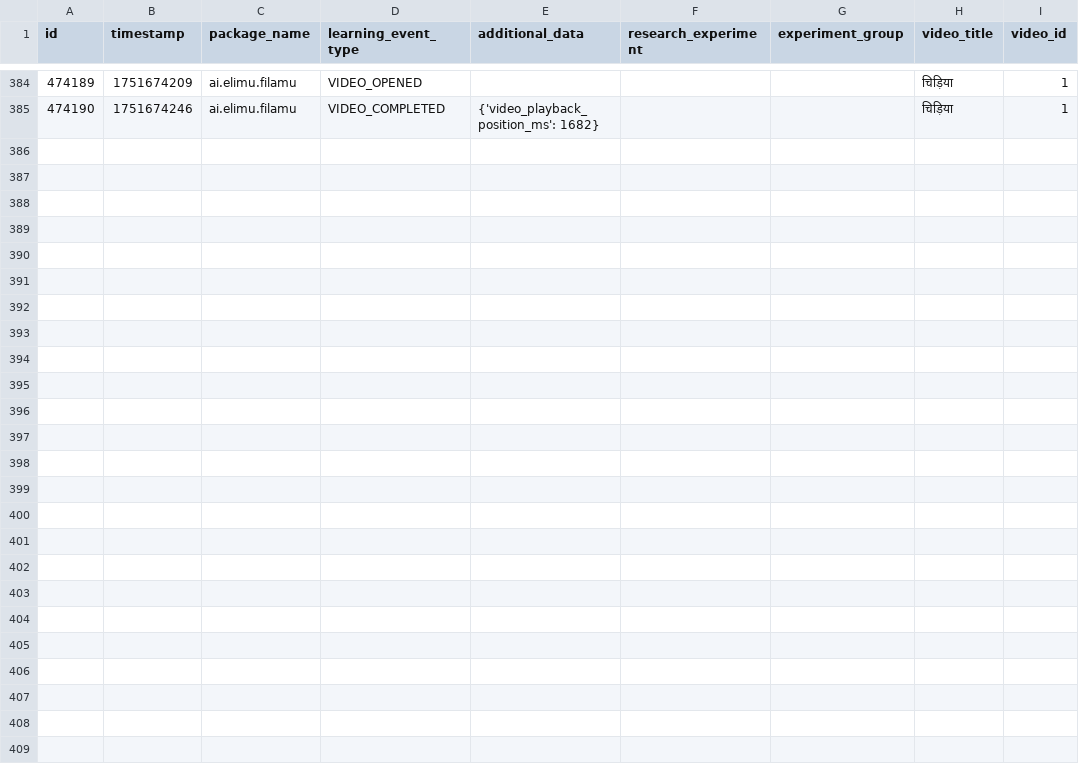
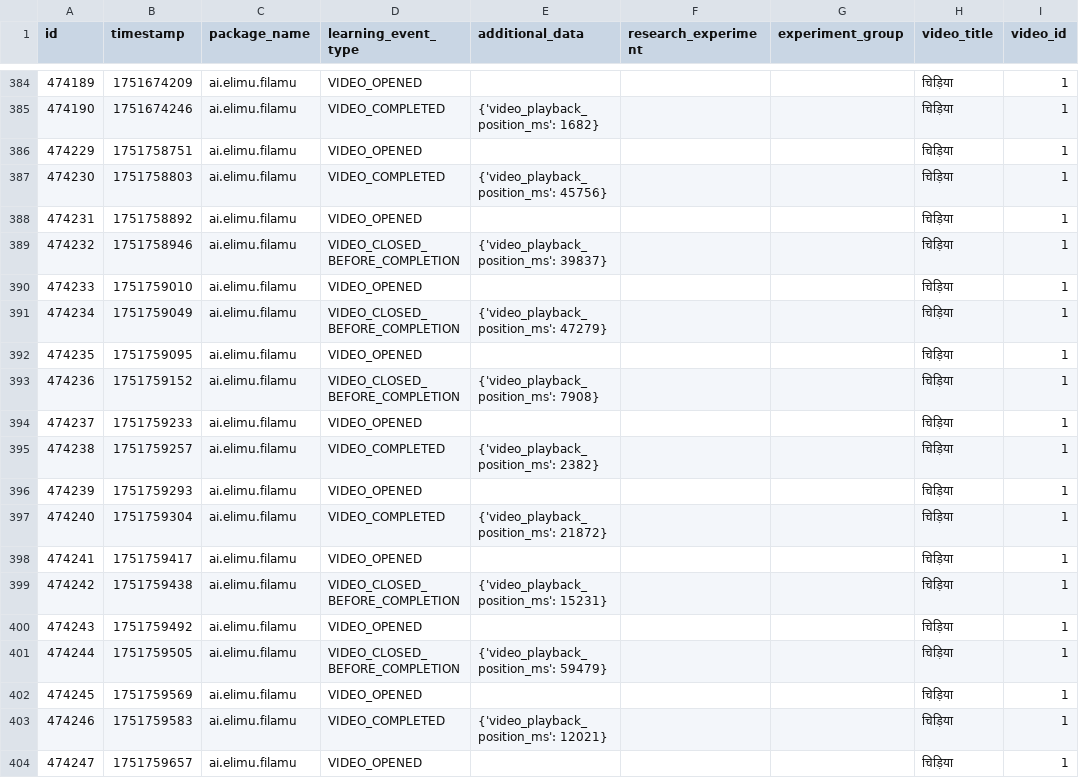
Before and after one commit to elimu-ai/ml-datasets, a CSV file: lang-HIN/student-id-7/video-learning-events.csv, drawn as a sheet; only a part is shown, gaps mark what is left out; the diff covers the shown part only; the diff names each change by its address in the sheet, - before the commit and + after, or states it on an @@ line.

```diff
--- a/lang-HIN/student-id-7/video-learning-events.csv
+++ b/lang-HIN/student-id-7/video-learning-events.csv
+row 386: 474229 | 1751758751 | ai.elimu.filamu | VIDEO_OPENED |  |  |  | चिड़िया | 1
+row 387: 474230 | 1751758803 | ai.elimu.filamu | VIDEO_COMPLETED | {'video_playback_position_ms': 45756} |  |  | चिड़िया | 1
+row 388: 474231 | 1751758892 | ai.elimu.filamu | VIDEO_OPENED |  |  |  | चिड़िया | 1
+row 389: 474232 | 1751758946 | ai.elimu.filamu | VIDEO_CLOSED_BEFORE_COMPLETION | {'video_playback_position_ms': 39837} |  |  | चिड़िया | 1
+row 390: 474233 | 1751759010 | ai.elimu.filamu | VIDEO_OPENED |  |  |  | चिड़िया | 1
+row 391: 474234 | 1751759049 | ai.elimu.filamu | VIDEO_CLOSED_BEFORE_COMPLETION | {'video_playback_position_ms': 47279} |  |  | चिड़िया | 1
+row 392: 474235 | 1751759095 | ai.elimu.filamu | VIDEO_OPENED |  |  |  | चिड़िया | 1
+row 393: 474236 | 1751759152 | ai.elimu.filamu | VIDEO_CLOSED_BEFORE_COMPLETION | {'video_playback_position_ms': 7908} |  |  | चिड़िया | 1
+row 394: 474237 | 1751759233 | ai.elimu.filamu | VIDEO_OPENED |  |  |  | चिड़िया | 1
+row 395: 474238 | 1751759257 | ai.elimu.filamu | VIDEO_COMPLETED | {'video_playback_position_ms': 2382} |  |  | चिड़िया | 1
+row 396: 474239 | 1751759293 | ai.elimu.filamu | VIDEO_OPENED |  |  |  | चिड़िया | 1
+row 397: 474240 | 1751759304 | ai.elimu.filamu | VIDEO_COMPLETED | {'video_playback_position_ms': 21872} |  |  | चिड़िया | 1
+row 398: 474241 | 1751759417 | ai.elimu.filamu | VIDEO_OPENED |  |  |  | चिड़िया | 1
+row 399: 474242 | 1751759438 | ai.elimu.filamu | VIDEO_CLOSED_BEFORE_COMPLETION | {'video_playback_position_ms': 15231} |  |  | चिड़िया | 1
+row 400: 474243 | 1751759492 | ai.elimu.filamu | VIDEO_OPENED |  |  |  | चिड़िया | 1
+row 401: 474244 | 1751759505 | ai.elimu.filamu | VIDEO_CLOSED_BEFORE_COMPLETION | {'video_playback_position_ms': 59479} |  |  | चिड़िया | 1
+row 402: 474245 | 1751759569 | ai.elimu.filamu | VIDEO_OPENED |  |  |  | चिड़िया | 1
+row 403: 474246 | 1751759583 | ai.elimu.filamu | VIDEO_COMPLETED | {'video_playback_position_ms': 12021} |  |  | चिड़िया | 1
+row 404: 474247 | 1751759657 | ai.elimu.filamu | VIDEO_OPENED |  |  |  | चिड़िया | 1
```
Also changed, not shown: 9 added rows elsewhere in this file, lang-HIN/student-id-5/video-learning-events.csv, lang-TGL/student-id-10/video-learning-events.csv, 6 other files.
